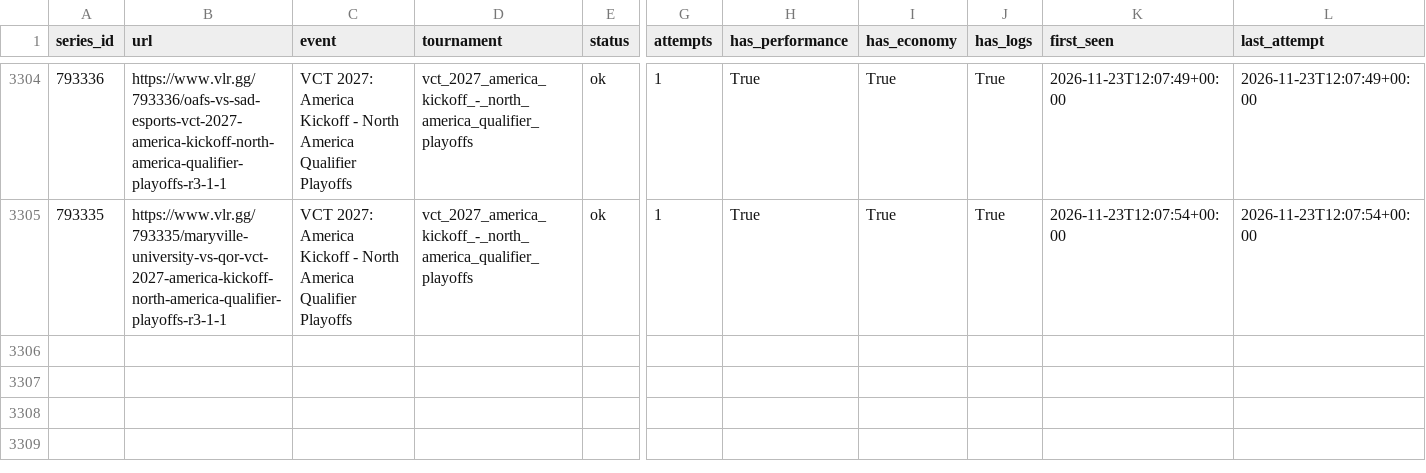
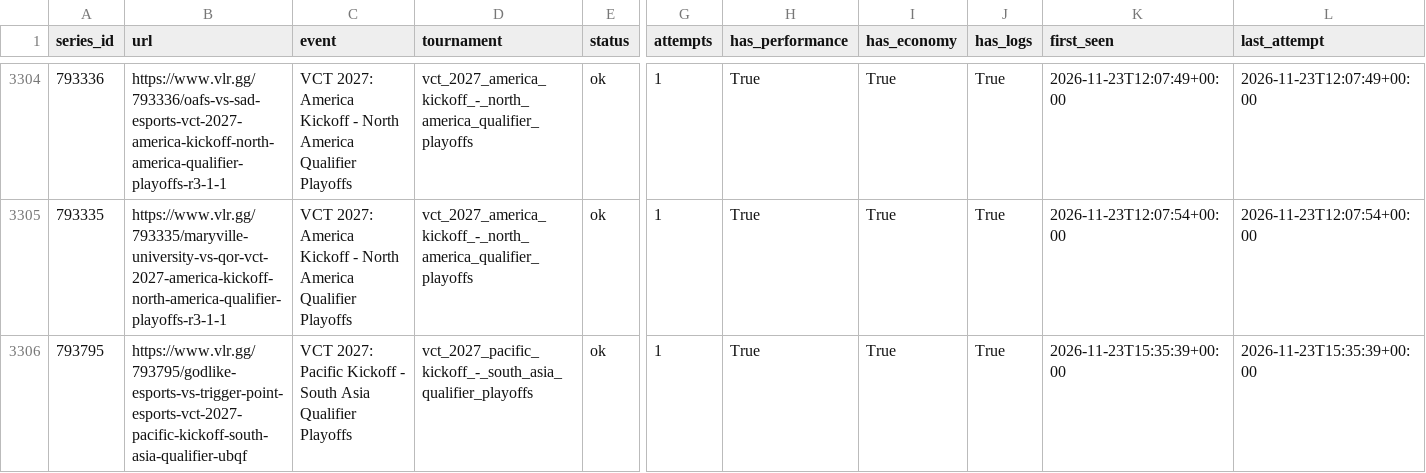
Before and after one commit to RkTcaster/vlr-scraper, a CSV file: csv/scrape_log.csv, drawn as a sheet; only a part is shown, gaps mark what is left out; rows hold the shown columns only; the diff names each change by its address in the sheet, - before the commit and + after, or states it on an @@ line.

```diff
--- a/csv/scrape_log.csv
+++ b/csv/scrape_log.csv
+row 3306: 793795 | https://www.vlr.gg/793795/godlike-esports-vs-trigger-point-esports-vct-2027-pacific-kickoff-south-asia-qualifier-ubqf | VCT 2027: Pacific Kickoff - South Asia Qualifier Playoffs | vct_2027_pacific_kickoff_-_south_asia_qualifier_playoffs | ok | 1 | True | True | True | 2026-11-23T15:35:39+00:00 | 2026-11-23T15:35:39+00:00
```
Also changed, not shown: csv/upload_log.csv, 6 other files.
